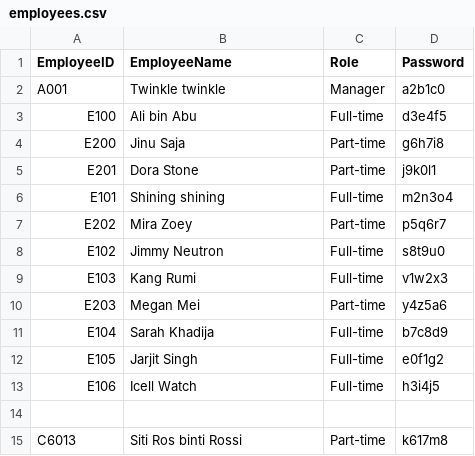
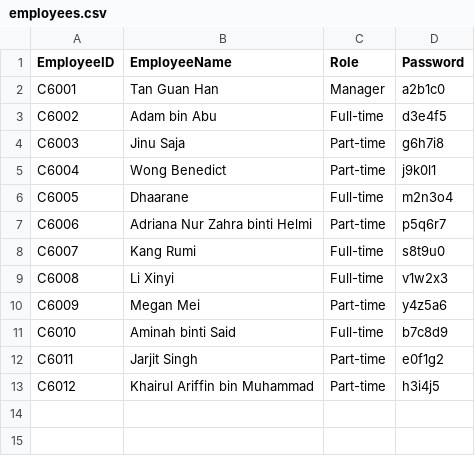
Before and after one commit to 25073990-sys/GroupAssignmentQ4, a CSV file: data/employees.csv, drawn as a sheet.

```diff
--- a/data/employees.csv
+++ b/data/employees.csv
@@ -1,15 +1,13 @@
 EmployeeID,EmployeeName,Role,Password
-A001,Twinkle twinkle,Manager,a2b1c0
-E100,Ali bin Abu,Full-time,d3e4f5
-E200,Jinu Saja,Part-time,g6h7i8
-E201,Dora Stone,Part-time,j9k0l1
-E101,Shining shining,Full-time,m2n3o4
-E202,Mira Zoey,Part-time,p5q6r7
-E102,Jimmy Neutron,Full-time,s8t9u0
-E103,Kang Rumi,Full-time,v1w2x3
-E203,Megan Mei,Part-time,y4z5a6
-E104,Sarah Khadija,Full-time,b7c8d9
-E105,Jarjit Singh,Full-time,e0f1g2
-E106,Icell Watch,Full-time,h3i4j5
-
-C6013,Siti Ros binti Rossi,Part-time,k617m8
+C6001,Tan Guan Han,Manager,a2b1c0
+C6002,Adam bin Abu,Full-time,d3e4f5
+C6003,Jinu Saja,Part-time,g6h7i8
+C6004,Wong Benedict,Part-time,j9k0l1
+C6005,Dhaarane,Full-time,m2n3o4
+C6006,Adriana Nur Zahra binti Helmi,Part-time,p5q6r7
+C6007,Kang Rumi,Full-time,s8t9u0
+C6008,Li Xinyi,Full-time,v1w2x3
+C6009,Megan Mei,Part-time,y4z5a6
+C6010,Aminah binti Said,Full-time,b7c8d9
+C6011,Jarjit Singh,Part-time,e0f1g2
+C6012,Khairul Ariffin bin Muhammad,Part-time,h3i4j5
```
Also changed, not shown: data/attendance.csv, data/models.csv, 10 other files.
